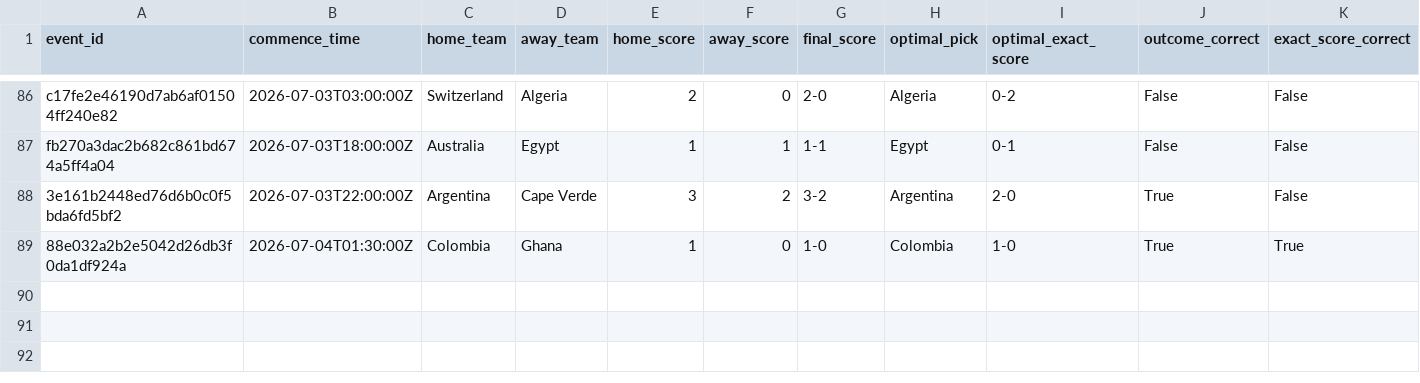
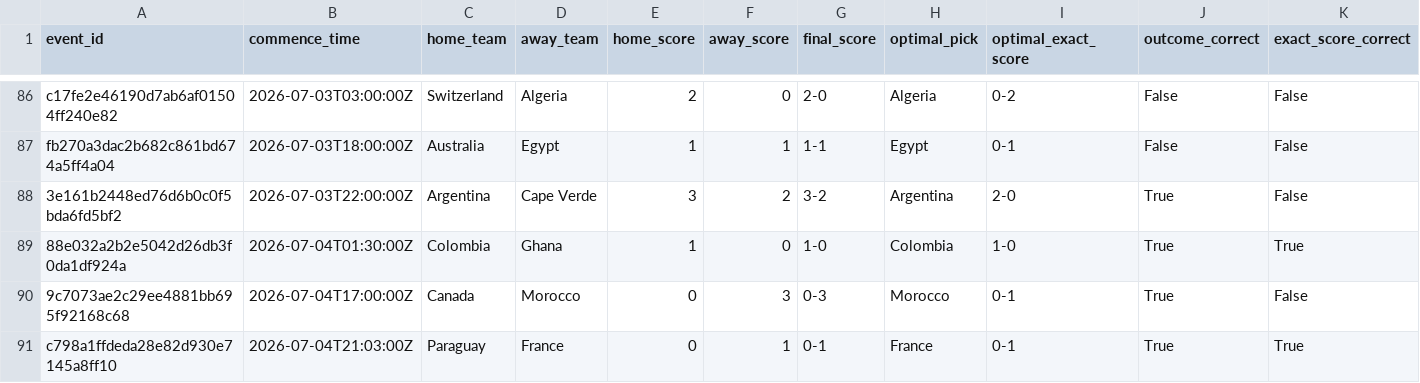
Before and after one commit to ManuelFay/mpp, a CSV file: data/mpg/completed_games.csv, drawn as a sheet; only a part is shown, gaps mark what is left out; rows hold the shown columns only; the diff names each change by its address in the sheet, - before the commit and + after, or states it on an @@ line.

```diff
--- a/data/mpg/completed_games.csv
+++ b/data/mpg/completed_games.csv
+row 90: 9c7073ae2c29ee4881bb695f92168c68 | 2026-07-04T17:00:00Z | Canada | Morocco | 0 | 3 | 0-3 | Morocco | 0-1 | True | False
+row 91: c798a1ffdeda28e82d930e7145a8ff10 | 2026-07-04T21:03:00Z | Paraguay | France | 0 | 1 | 0-1 | France | 0-1 | True | True
```
Also changed, not shown: data/analysis/strategy_simulations/bookmaker_injected/completed_top1_results.csv, 5 other files.
